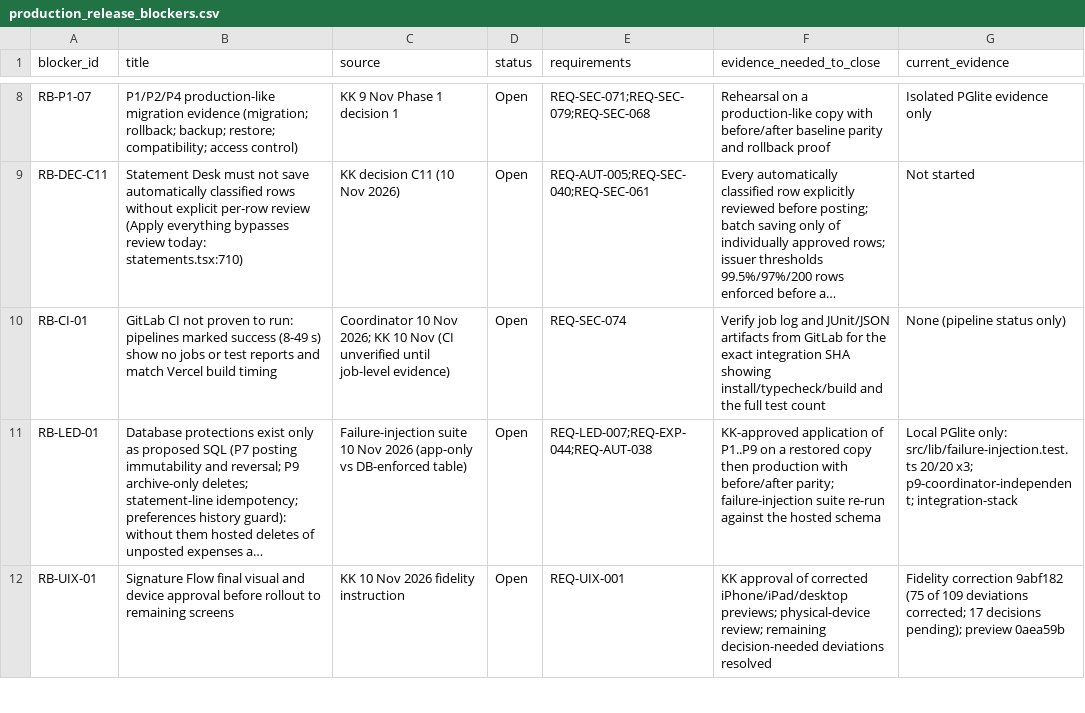
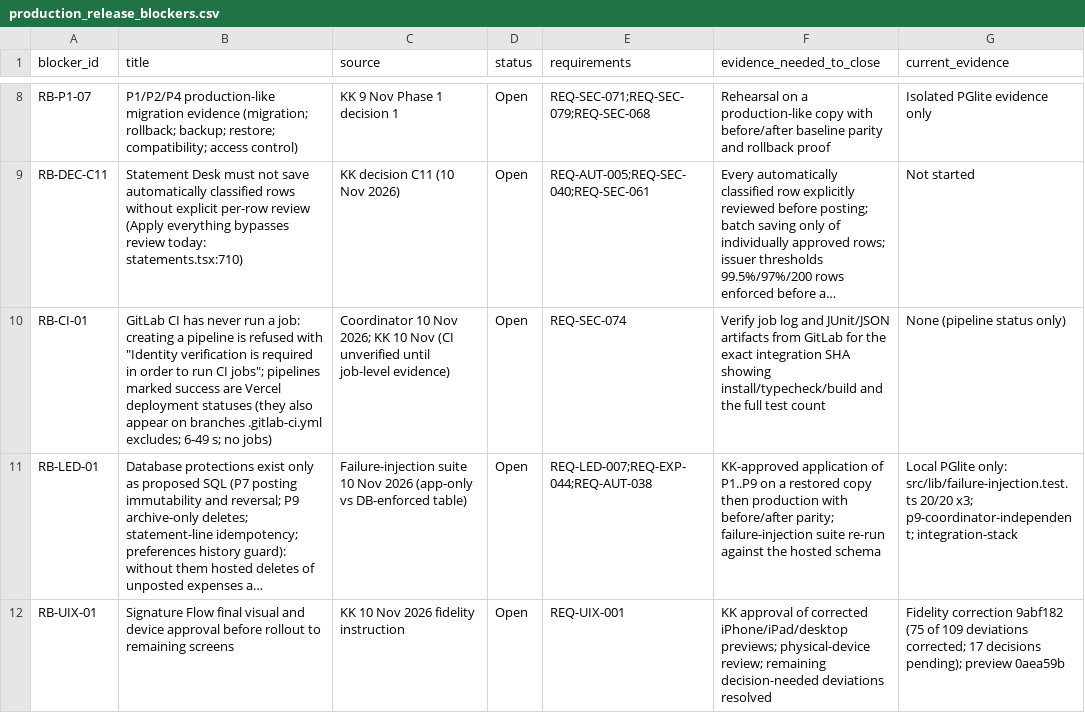
Before and after one commit to nidhikkn-maker/receipt-river-budget-compass, a CSV file: docs/registers/blockers/production_release_blockers.csv, drawn as a sheet; only a part is shown, gaps mark what is left out; long unchanged cells end in …; the diff names each change by its address in the sheet, - before the commit and + after, or states it on an @@ line.

```diff
--- a/docs/registers/blockers/production_release_blockers.csv
+++ b/docs/registers/blockers/production_release_blockers.csv
-B10 (title): GitLab CI not proven to run: pipelines marked success (8-49 s) show no jobs or test reports and match Vercel build timing
+B10 (title): GitLab CI has never run a job: creating a pipeline is refused with "Identity verification is required in order to run CI jobs"; pipelines marked success are Vercel deployment statuses (they also appear on branches .gitlab-ci.yml excludes; 6-49 s; no jobs)
```
Also changed, not shown: 1 other file.
